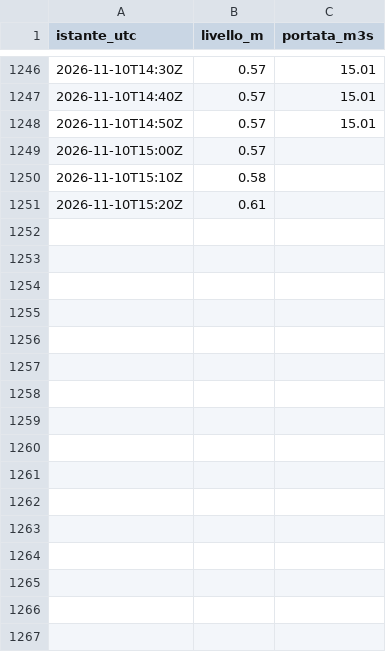
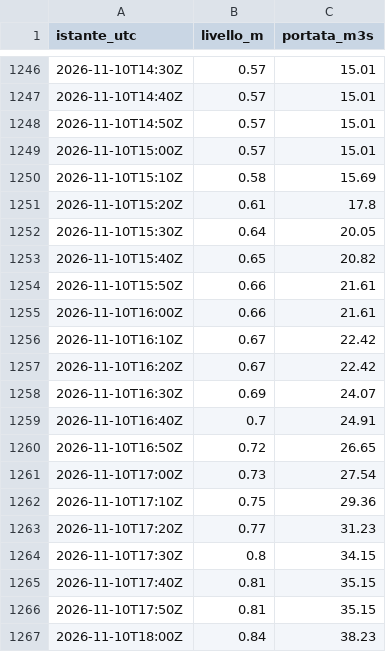
Before and after one commit to simone-9/Server-app1, a CSV file: dati/300005751/2026-11.csv, drawn as a sheet; only a part is shown, gaps mark what is left out; the diff covers the shown part only.

```diff
--- a/dati/300005751/2026-11.csv
+++ b/dati/300005751/2026-11.csv
@@ -1248,4 +1248,20 @@ istante_utc,livello_m,portata_m3s
 2026-11-10T14:50Z,0.57,15.01
-2026-11-10T15:00Z,0.57,
-2026-11-10T15:10Z,0.58,
-2026-11-10T15:20Z,0.61,
+2026-11-10T15:00Z,0.57,15.01
+2026-11-10T15:10Z,0.58,15.69
+2026-11-10T15:20Z,0.61,17.8
+2026-11-10T15:30Z,0.64,20.05
+2026-11-10T15:40Z,0.65,20.82
+2026-11-10T15:50Z,0.66,21.61
+2026-11-10T16:00Z,0.66,21.61
+2026-11-10T16:10Z,0.67,22.42
+2026-11-10T16:20Z,0.67,22.42
+2026-11-10T16:30Z,0.69,24.07
+2026-11-10T16:40Z,0.7,24.91
+2026-11-10T16:50Z,0.72,26.65
+2026-11-10T17:00Z,0.73,27.54
+2026-11-10T17:10Z,0.75,29.36
+2026-11-10T17:20Z,0.77,31.23
+2026-11-10T17:30Z,0.8,34.15
+2026-11-10T17:40Z,0.81,35.15
+2026-11-10T17:50Z,0.81,35.15
+2026-11-10T18:00Z,0.84,38.23
```
Also changed, not shown: 17 added rows elsewhere in this file, dati/300005777/2026-11.csv, dati/300005833/2026-11.csv, 15 other files.
